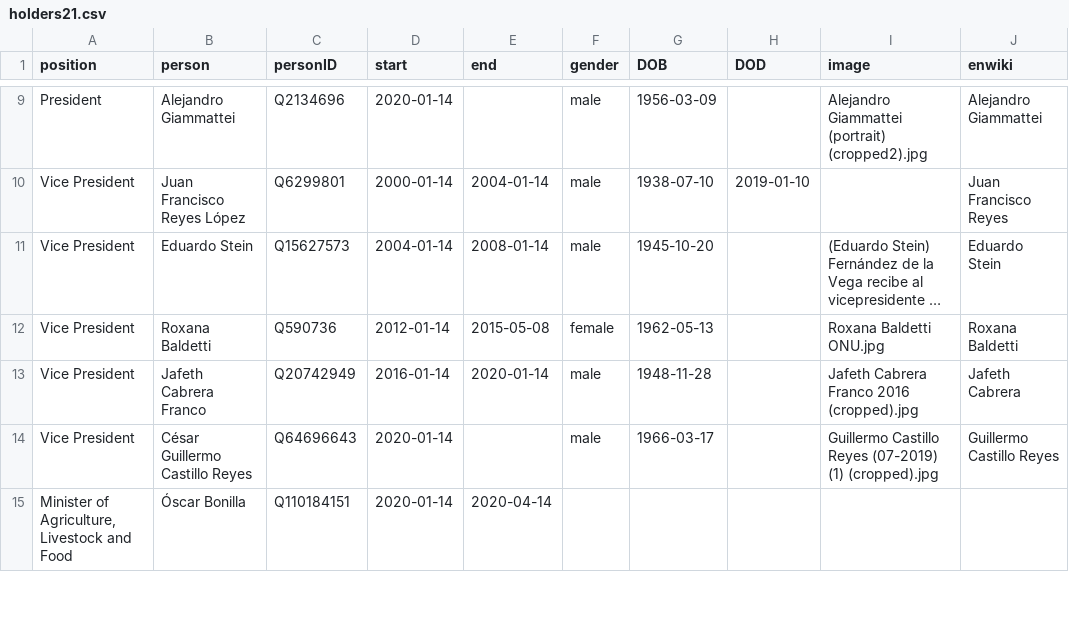
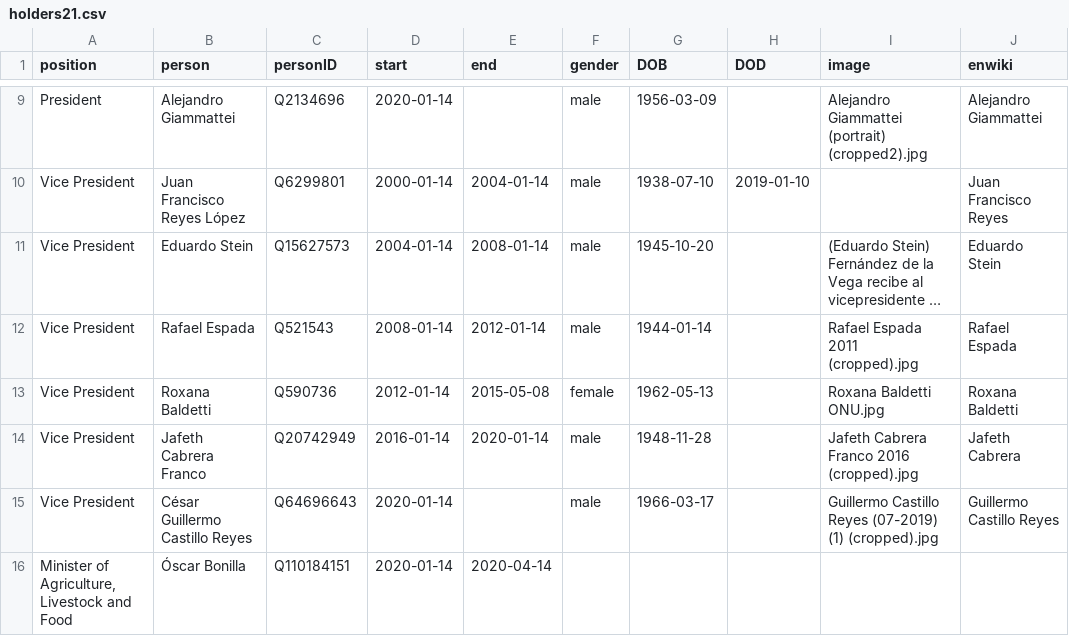
Before and after one commit to every-politician-scrapers/guatemala-ministers, a CSV file: html/holders21.csv, drawn as a sheet; only a part is shown, gaps mark what is left out; long unchanged cells end in …; the diff names each change by its address in the sheet, - before the commit and + after, or states it on an @@ line.

Commit message:
PCB update

```diff
--- a/html/holders21.csv
+++ b/html/holders21.csv
+row 12: Vice President | Rafael Espada | Q521543 | 2008-01-14 | 2012-01-14 | male | 1944-01-14 |  | Rafael Espada 2011 (cropped).jpg | Rafael Espada
```
